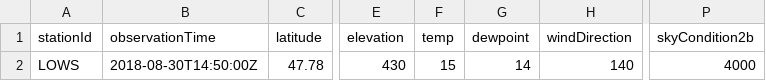
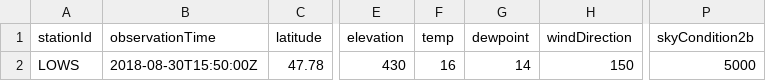
Before and after one commit to mmittlb/pywde1, a CSV file: metar1.csv, drawn as a sheet; only a part is shown, gaps mark what is left out; the diff names each change by its address in the sheet, - before the commit and + after, or states it on an @@ line.

Commit message:
Add metar1.csv

```diff
--- a/metar1.csv
+++ b/metar1.csv
-B2 (observationTime): 2018-08-30T14:50:00Z
+B2 (observationTime): 2018-08-30T15:50:00Z
-F2 (temp): 15
+F2 (temp): 16
-H2 (windDirection): 140
+H2 (windDirection): 150
-P2 (skyCondition2b): 4000
+P2 (skyCondition2b): 5000
```
